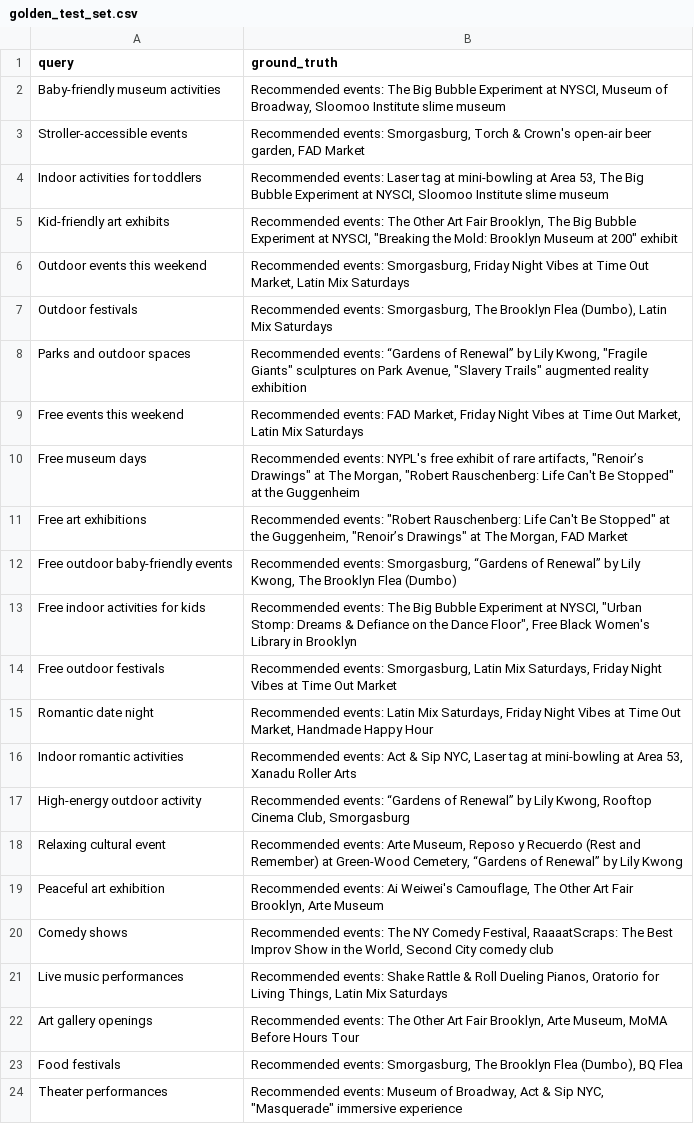
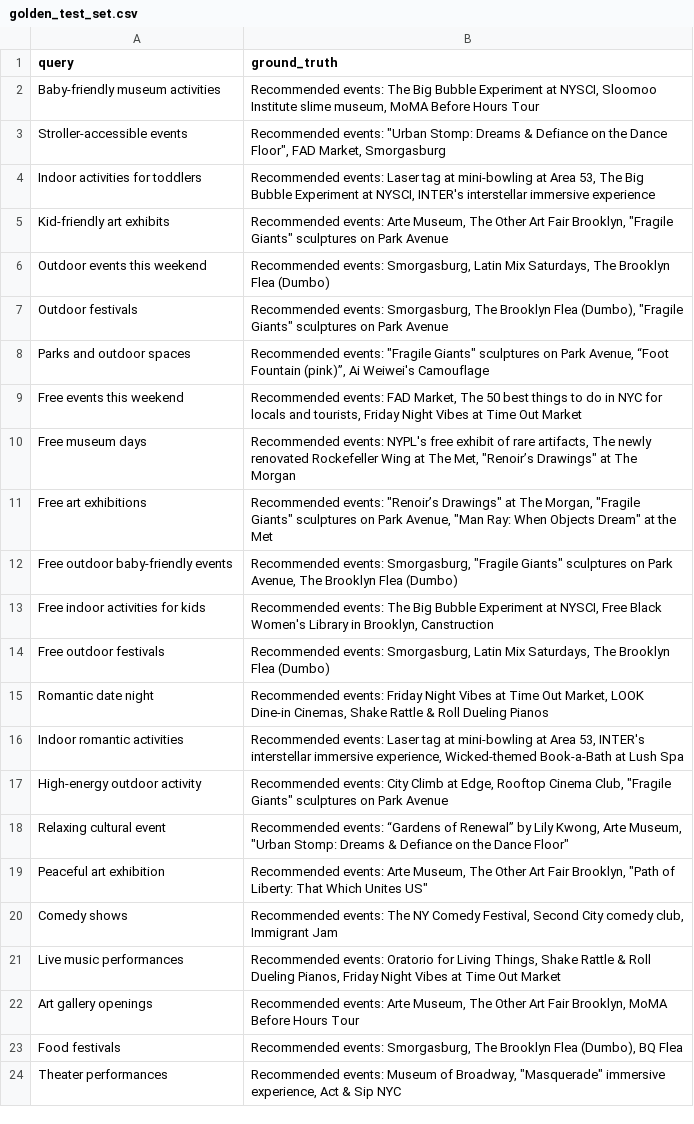
Before and after one commit to mkchuprin/ai-maker-space-certification-challenge, a CSV file: data/test_datasets/golden_test_set.csv, drawn as a sheet; the diff names each change by its address in the sheet, - before the commit and + after, or states it on an @@ line.

```diff
--- a/data/test_datasets/golden_test_set.csv
+++ b/data/test_datasets/golden_test_set.csv
-B2 (ground_truth): …at NYSCI, Museum of Broadway, Sloomoo Institute slime museum
+B2 (ground_truth): …at NYSCI, Sloomoo Institute slime museum, MoMA Before Hours Tour
-B3 (ground_truth): Recommended events: Smorgasburg, Torch & Crown's open-air beer garden, FAD Market
+B3 (ground_truth): Recommended events: "Urban Stomp: Dreams & Defiance on the Dance Floor", FAD Market, Smorgasburg
-B4 (ground_truth): …at NYSCI, Sloomoo Institute slime museum
+B4 (ground_truth): …at NYSCI, INTER's interstellar immersive experience
-B5 (ground_truth): Recommended events: The Other Art Fair Brooklyn, The Big Bubble Experiment at NYSCI, "Breaking the Mold: Brooklyn Museum at 200" exhibit
+B5 (ground_truth): Recommended events: Arte Museum, The Other Art Fair Brooklyn, "Fragile Giants" sculptures on Park Avenue
-B6 (ground_truth): …events: Smorgasburg, Friday Night Vibes at Time Out Market, Latin Mix Saturdays
+B6 (ground_truth): …events: Smorgasburg, Latin Mix Saturdays, The Brooklyn Flea (Dumbo)
-B7 (ground_truth): …Flea (Dumbo), Latin Mix Saturdays
+B7 (ground_truth): …Flea (Dumbo), "Fragile Giants" sculptures on Park Avenue
-B8 (ground_truth): Recommended events: “Gardens of Renewal” by Lily Kwong, "Fragile Giants" sculptures on Park Avenue, "Slavery Trails" augmented reality exhibition
+B8 (ground_truth): Recommended events: "Fragile Giants" sculptures on Park Avenue, “Foot Fountain (pink)”, Ai Weiwei's Camouflage
-B9 (ground_truth): …FAD Market, Friday Night Vibes at Time Out Market, Latin Mix Saturdays
+B9 (ground_truth): …FAD Market, The 50 best things to do in NYC for locals and tourists, Friday Night Vibes at Time Out Market
-B10 (ground_truth): …rare artifacts, "Renoir’s Drawings" at The Morgan, "Robert Rauschenberg: Life Can't Be Stopped" at the Guggenheim
+B10 (ground_truth): …rare artifacts, The newly renovated Rockefeller Wing at The Met, "Renoir’s Drawings" at The Morgan
-B11 (ground_truth): Recommended events: "Robert Rauschenberg: Life Can't Be Stopped" at the Guggenheim, "Renoir’s Drawings" at The Morgan, FAD Market
+B11 (ground_truth): Recommended events: "Renoir’s Drawings" at The Morgan, "Fragile Giants" sculptures on Park Avenue, "Man Ray: When Objects Dream" at the Met
-B12 (ground_truth): …events: Smorgasburg, “Gardens of Renewal” by Lily Kwong, The Brooklyn…
+B12 (ground_truth): …events: Smorgasburg, "Fragile Giants" sculptures on Park Avenue, The Brooklyn…
-B13 (ground_truth): …at NYSCI, "Urban Stomp: Dreams & Defiance on the Dance Floor", Free Black Women's Library in Brooklyn
+B13 (ground_truth): …at NYSCI, Free Black Women's Library in Brooklyn, Canstruction
-B14 (ground_truth): …Mix Saturdays, Friday Night Vibes at Time Out Market
+B14 (ground_truth): …Mix Saturdays, The Brooklyn Flea (Dumbo)
-B15 (ground_truth): Recommended events: Latin Mix Saturdays, Friday Night Vibes at Time Out Market, Handmade Happy Hour
+B15 (ground_truth): Recommended events: Friday Night Vibes at Time Out Market, LOOK Dine-in Cinemas, Shake Rattle & Roll Dueling Pianos
-B16 (ground_truth): Recommended events: Act & Sip NYC, Laser tag at mini-bowling at Area 53, Xanadu Roller Arts
+B16 (ground_truth): Recommended events: Laser tag at mini-bowling at Area 53, INTER's interstellar immersive experience, Wicked-themed Book-a-Bath at Lush Spa
-B17 (ground_truth): Recommended events: “Gardens of Renewal” by Lily Kwong, Rooftop Cinema Club, Smorgasburg
+B17 (ground_truth): Recommended events: City Climb at Edge, Rooftop Cinema Club, "Fragile Giants" sculptures on Park Avenue
-B18 (ground_truth): Recommended events: Arte Museum, Reposo y Recuerdo (Rest and Remember) at Green-Wood Cemetery, “Gardens of Renewal” by Lily Kwong
+B18 (ground_truth): Recommended events: “Gardens of Renewal” by Lily Kwong, Arte Museum, "Urban Stomp: Dreams & Defiance on the Dance Floor"
-B19 (ground_truth): Recommended events: Ai Weiwei's Camouflage, The Other Art Fair Brooklyn, Arte Museum
+B19 (ground_truth): Recommended events: Arte Museum, The Other Art Fair Brooklyn, "Path of Liberty: That Which Unites US"
-B20 (ground_truth): …Comedy Festival, RaaaatScraps: The Best Improv Show in the World, Second City comedy club
+B20 (ground_truth): …Comedy Festival, Second City comedy club, Immigrant Jam
-B21 (ground_truth): Recommended events: Shake Rattle & Roll Dueling Pianos, Oratorio for Living Things, Latin Mix Saturdays
+B21 (ground_truth): Recommended events: Oratorio for Living Things, Shake Rattle & Roll Dueling Pianos, Friday Night Vibes at Time Out Market
-B22 (ground_truth): Recommended events: The Other Art Fair Brooklyn, Arte Museum, MoMA Before…
+B22 (ground_truth): Recommended events: Arte Museum, The Other Art Fair Brooklyn, MoMA Before…
-B24 (ground_truth): …of Broadway, Act & Sip NYC, "Masquerade" immersive experience
+B24 (ground_truth): …of Broadway, "Masquerade" immersive experience, Act & Sip NYC
```
Also changed, not shown: data/test_datasets/baseline_summary.csv, data/test_datasets/ragas_baseline_results.csv, 6 other files.
